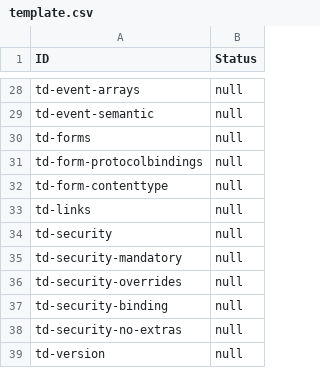
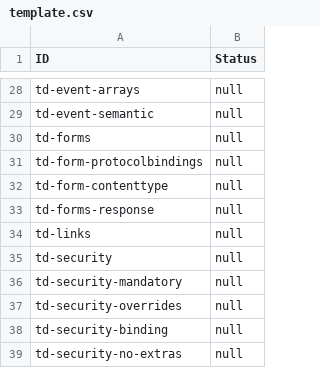
Before and after one commit to w3c/wot-thing-description, a CSV file: testing/inputs/results/template.csv, drawn as a sheet; only a part is shown, gaps mark what is left out; the shorter side is filled out with more unchanged rows; the diff covers the shown part only.

```diff
--- a/testing/inputs/results/template.csv
+++ b/testing/inputs/results/template.csv
@@ -32,2 +32,3 @@
 "td-form-contenttype","null"
+"td-forms-response","null"
 "td-links","null"
```
Also changed, not shown: 1 added row, 21 moved rows and 1 edited cell elsewhere in this file, 5 other files.
